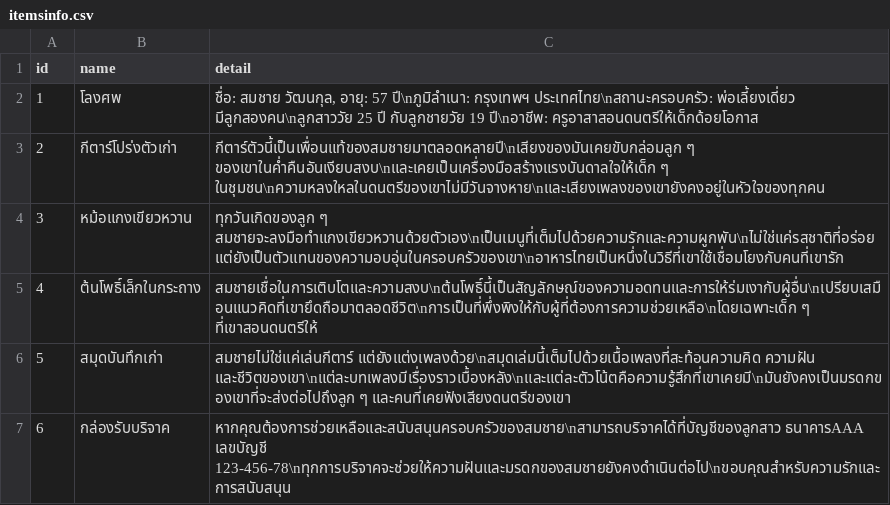
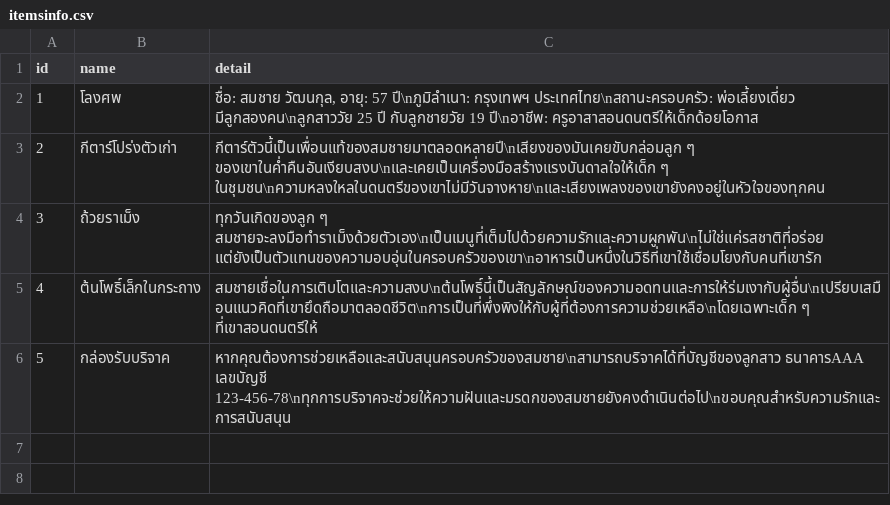
Before and after one commit to neennera/somchai-funeral, a CSV file: public/data/itemsinfo.csv, drawn as a sheet; removed rows and columns are numbered as before the commit, all else as after; the diff names each change by its address in the sheet, - before the commit and + after, or states it on an @@ line.

```diff
--- a/public/data/itemsinfo.csv
+++ b/public/data/itemsinfo.csv
-row 4: 3 | หม้อแกงเขียวหวาน | ทุกวันเกิดของลูก ๆ สมชายจะลงมือทำแกงเขียวหวานด้วยตัวเอง\nเป็นเมนูที่เต็มไปด้วยความรักและความผูกพัน\nไม่ใช่แค่รสชาติที่อร่อย แต่ยังเป็นตัวแทนของความอบอุ่นในครอบครัวของเขา\nอาหารไทยเป็นหนึ่งในวิธีที่เขาใช้เชื่อมโยงกับคนที่เขารัก
+row 4: 3 | ถ้วยราเม็ง | ทุกวันเกิดของลูก ๆ สมชายจะลงมือทำราเม็งด้วยตัวเอง\nเป็นเมนูที่เต็มไปด้วยความรักและความผูกพัน\nไม่ใช่แค่รสชาติที่อร่อย แต่ยังเป็นตัวแทนของความอบอุ่นในครอบครัวของเขา\nอาหารเป็นหนึ่งในวิธีที่เขาใช้เชื่อมโยงกับคนที่เขารัก
-row 6: 5 | สมุดบันทึกเก่า | สมชายไม่ใช่แค่เล่นกีตาร์ แต่ยังแต่งเพลงด้วย\nสมุดเล่มนี้เต็มไปด้วยเนื้อเพลงที่สะท้อนความคิด ความฝัน และชีวิตของเขา\nแต่ละบทเพลงมีเรื่องราวเบื้องหลัง\nและแต่ละตัวโน้ตคือความรู้สึกที่เขาเคยมี\nมันยังคงเป็นมรดกของเขาที่จะส่งต่อไปถึงลูก ๆ และคนที่เคยฟังเสียงดนตรีของเขา
@@ column A (id) renumbered from row 6 down @@
```
Also changed, not shown: 7 other files.
